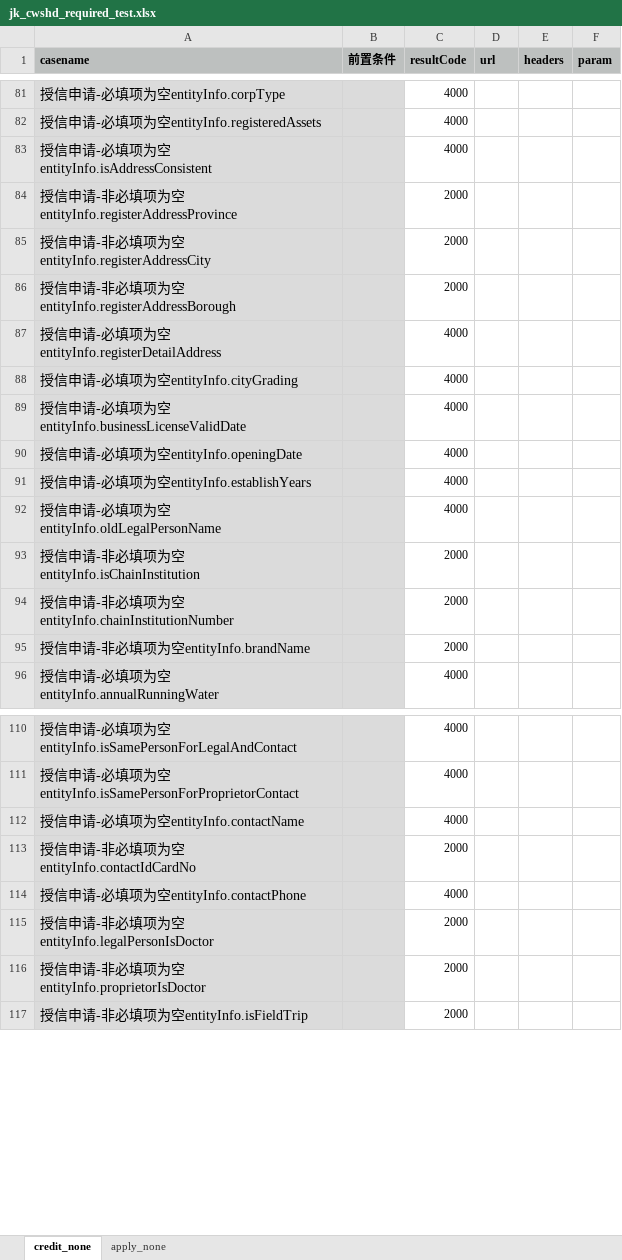
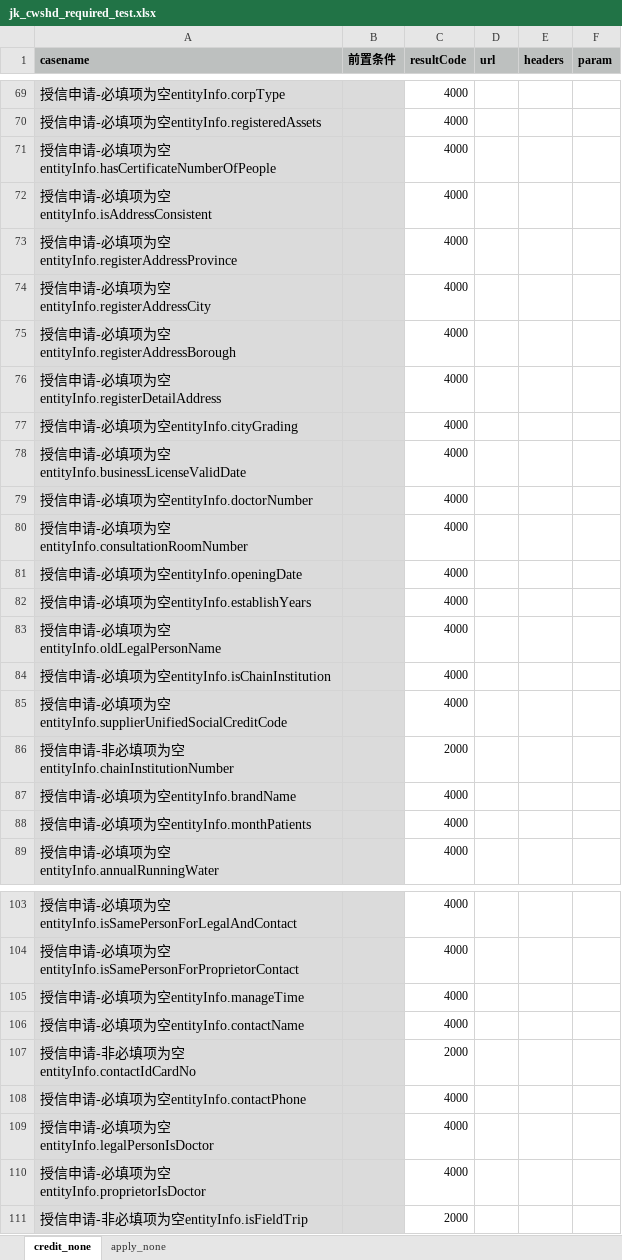
Before and after one commit to buxiangjie/LianTuoTianJi, an Excel workbook: data/jk_cwshd_required_test.xlsx, sheet credit_none, drawn as a sheet; only a part is shown, gaps mark what is left out; values as stored, in another font and other column widths than the file's, no borders; removed rows and columns are numbered as before the commit, all else as after; the diff covers the shown part only; the diff names each change by its address in the sheet, - before the commit and + after, or states it on an @@ line.

```diff
--- a/data/jk_cwshd_required_test.xlsx (sheet credit_none)
+++ b/data/jk_cwshd_required_test.xlsx (sheet credit_none)
+row 71: 授信申请-必填项为空entityInfo.hasCertificateNumberOfPeople |  | 4000
-row 84: 授信申请-非必填项为空entityInfo.registerAddressProvince |  | 2000
-row 85: 授信申请-非必填项为空entityInfo.registerAddressCity |  | 2000
-row 86: 授信申请-非必填项为空entityInfo.registerAddressBorough |  | 2000
+row 73: 授信申请-必填项为空entityInfo.registerAddressProvince |  | 4000
+row 74: 授信申请-必填项为空entityInfo.registerAddressCity |  | 4000
+row 75: 授信申请-必填项为空entityInfo.registerAddressBorough |  | 4000
+row 79: 授信申请-必填项为空entityInfo.doctorNumber |  | 4000
+row 80: 授信申请-必填项为空entityInfo.consultationRoomNumber |  | 4000
-row 93: 授信申请-非必填项为空entityInfo.isChainInstitution |  | 2000
+row 84: 授信申请-必填项为空entityInfo.isChainInstitution |  | 4000
+row 85: 授信申请-必填项为空entityInfo.supplierUnifiedSocialCreditCode |  | 4000
-row 95: 授信申请-非必填项为空entityInfo.brandName |  | 2000
+row 87: 授信申请-必填项为空entityInfo.brandName |  | 4000
+row 88: 授信申请-必填项为空entityInfo.monthPatients |  | 4000
+row 105: 授信申请-必填项为空entityInfo.manageTime |  | 4000
-row 115: 授信申请-非必填项为空entityInfo.legalPersonIsDoctor |  | 2000
-row 116: 授信申请-非必填项为空entityInfo.proprietorIsDoctor |  | 2000
+row 109: 授信申请-必填项为空entityInfo.legalPersonIsDoctor |  | 4000
+row 110: 授信申请-必填项为空entityInfo.proprietorIsDoctor |  | 4000
```
Also changed, not shown: 8 added rows and 17 removed rows elsewhere in this sheet, 1 other file.
